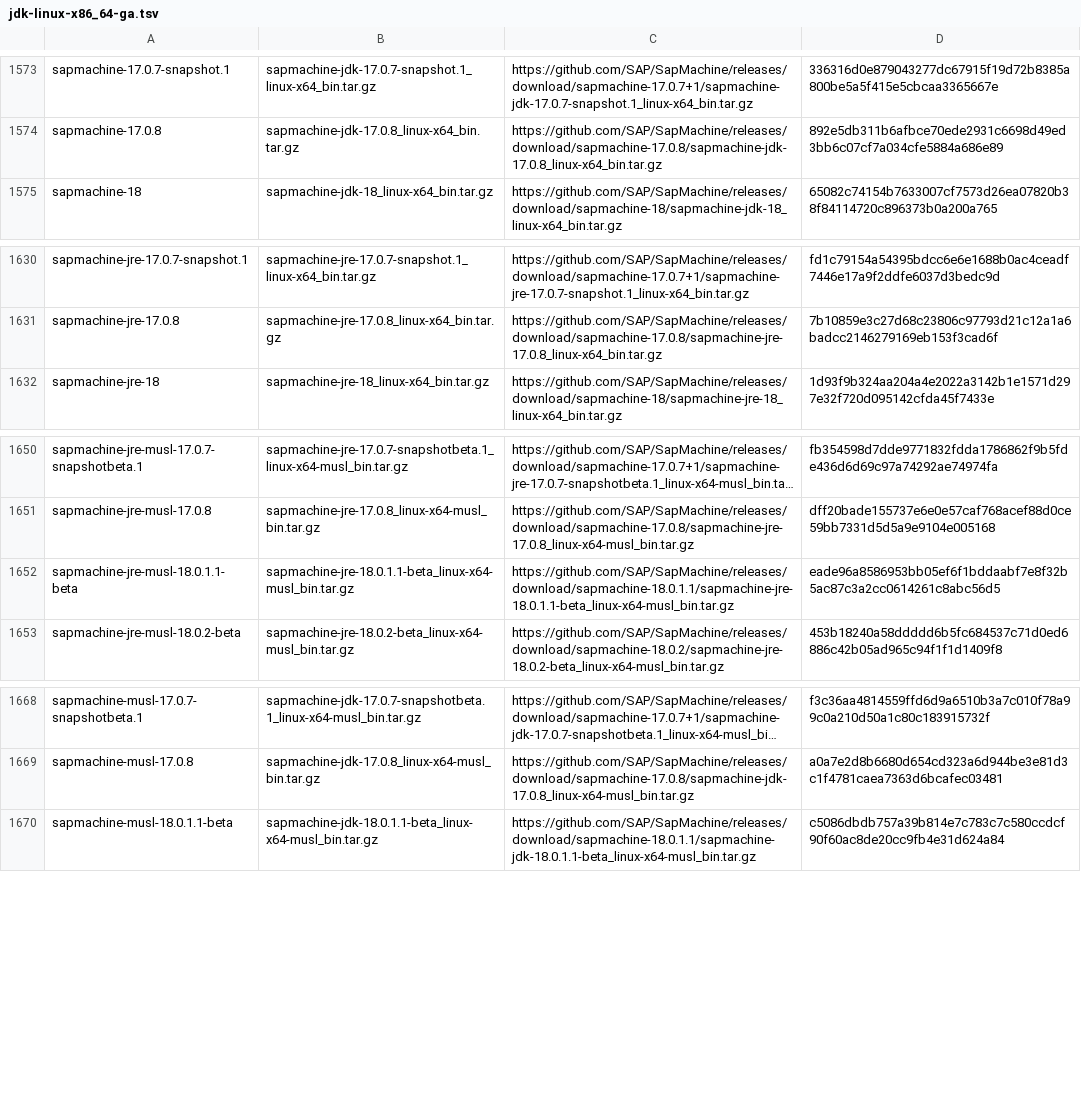
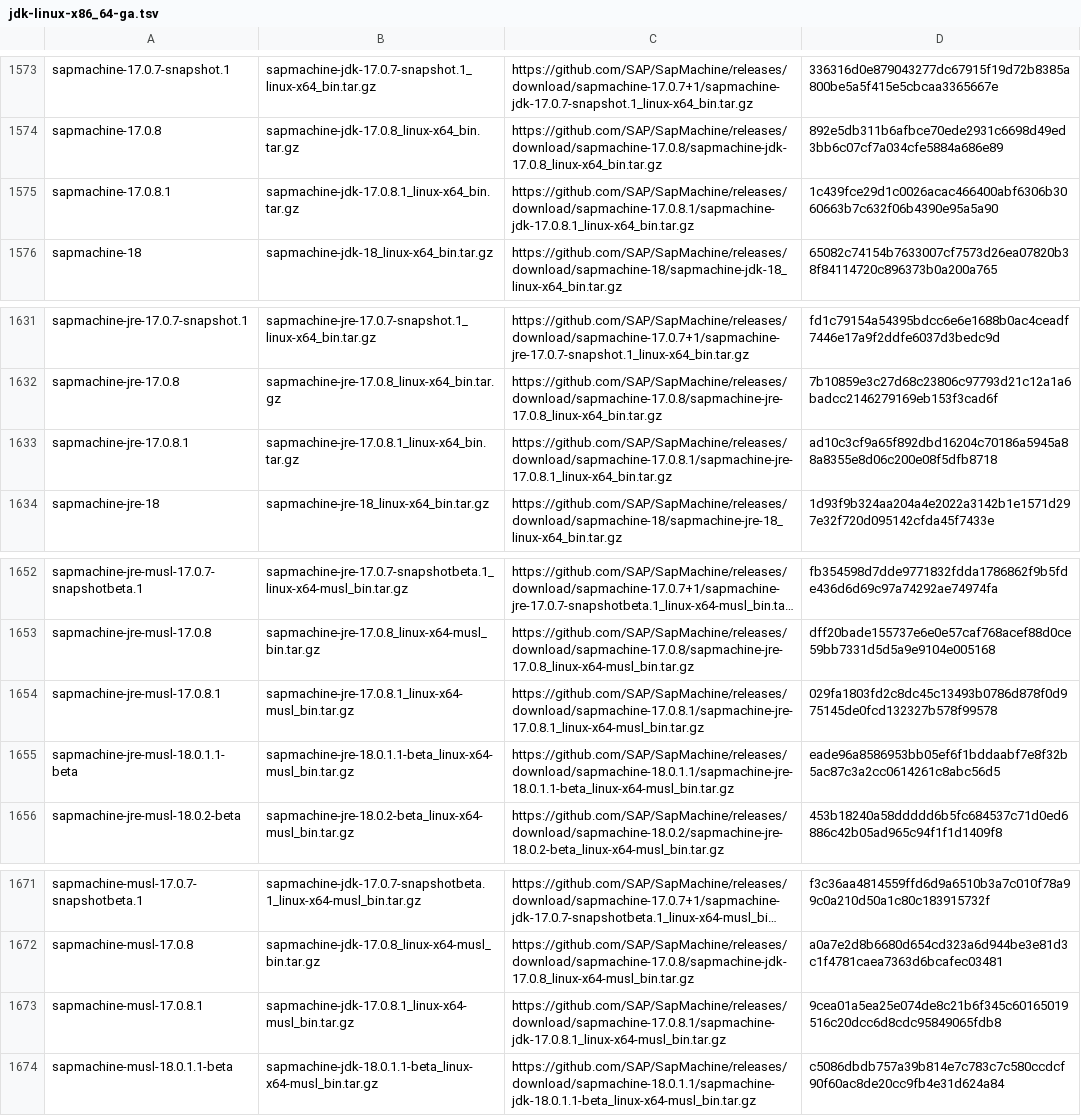
Before and after one commit to mise-plugins/rtx-java, a TSV file: data/jdk-linux-x86_64-ga.tsv, drawn as a sheet; only a part is shown, gaps mark what is left out; long unchanged cells end in …; the diff names each change by its address in the sheet, - before the commit and + after, or states it on an @@ line.

Commit message:
Update Java release data

```diff
--- a/data/jdk-linux-x86_64-ga.tsv
+++ b/data/jdk-linux-x86_64-ga.tsv
+row 1575: sapmachine-17.0.8.1 | sapmachine-jdk-17.0.8.1_linux-x64_bin.tar.gz | https://github.com/SAP/SapMachine/releases/download/sapmachine-17.0.8.1/sapmachine-jdk-17.0.8.1_linux-x64_bin.tar.gz | 1c439fce29d1c0026acac466400abf6306b3060663b7c632f06b4390e95a5a90
+row 1633: sapmachine-jre-17.0.8.1 | sapmachine-jre-17.0.8.1_linux-x64_bin.tar.gz | https://github.com/SAP/SapMachine/releases/download/sapmachine-17.0.8.1/sapmachine-jre-17.0.8.1_linux-x64_bin.tar.gz | ad10c3cf9a65f892dbd16204c70186a5945a88a8355e8d06c200e08f5dfb8718
+row 1654: sapmachine-jre-musl-17.0.8.1 | sapmachine-jre-17.0.8.1_linux-x64-musl_bin.tar.gz | https://github.com/SAP/SapMachine/releases/download/sapmachine-17.0.8.1/sapmachine-jre-17.0.8.1_linux-x64-musl_bin.tar.gz | 029fa1803fd2c8dc45c13493b0786d878f0d975145de0fcd132327b578f99578
+row 1673: sapmachine-musl-17.0.8.1 | sapmachine-jdk-17.0.8.1_linux-x64-musl_bin.tar.gz | https://github.com/SAP/SapMachine/releases/download/sapmachine-17.0.8.1/sapmachine-jdk-17.0.8.1_linux-x64-musl_bin.tar.gz | 9cea01a5ea25e074de8c21b6f345c60165019516c20dcc6d8cdc95849065fdb8
```
Also changed, not shown: data/jdk-linux-aarch64-all.tsv, data/jdk-linux-aarch64-ga.tsv, 14 other files.
